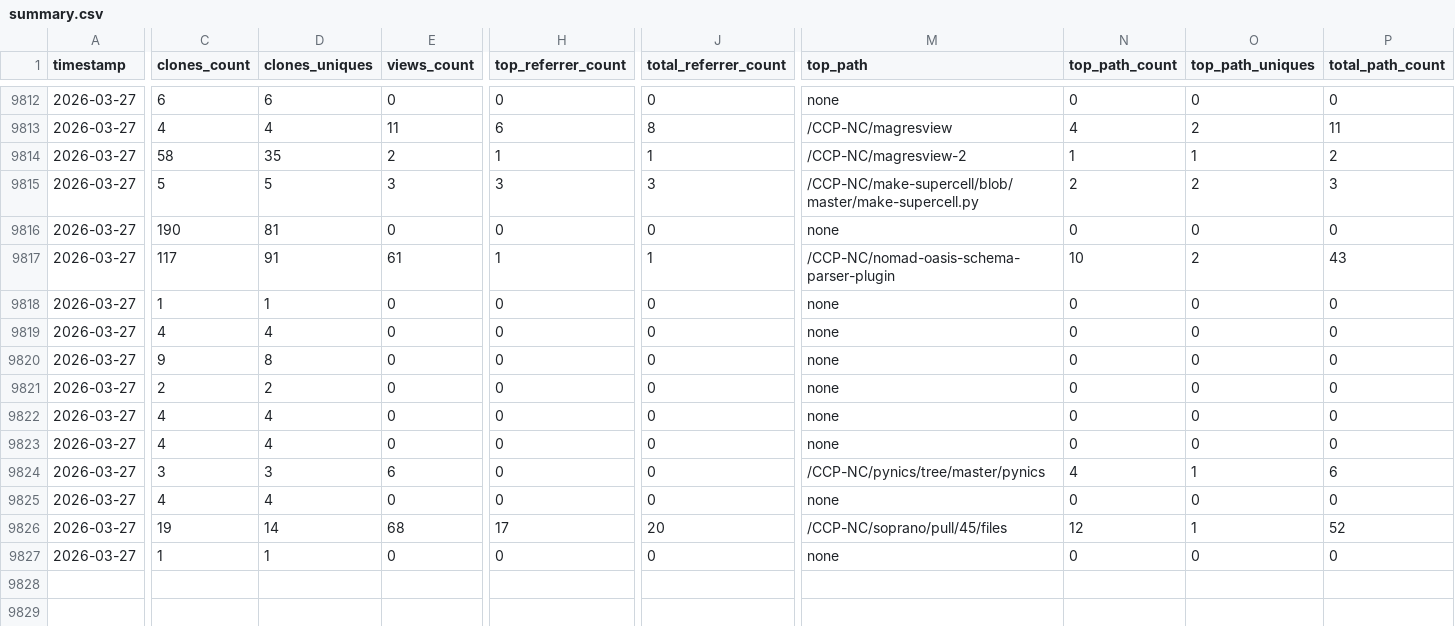
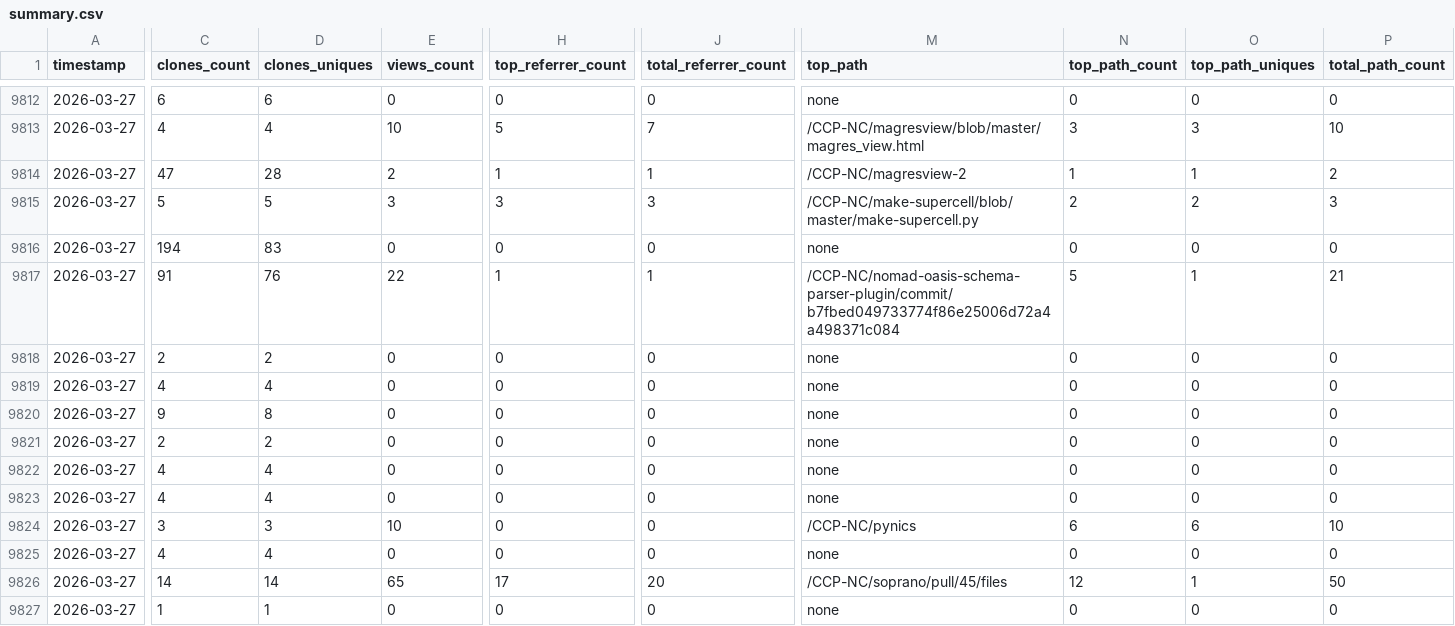
Before and after one commit to CCP-NC/metrics, a CSV file: traffic-stats/summary.csv, drawn as a sheet; only a part is shown, gaps mark what is left out; the diff covers the shown part only; the diff names each change by its address in the sheet, - before the commit and + after, or states it on an @@ line.

```diff
--- a/traffic-stats/summary.csv
+++ b/traffic-stats/summary.csv
-E9813 (views_count): 11
+E9813 (views_count): 10
-H9813 (top_referrer_count): 6
+H9813 (top_referrer_count): 5
-J9813 (total_referrer_count): 8
+J9813 (total_referrer_count): 7
-M9813 (top_path): /CCP-NC/magresview
+M9813 (top_path): /CCP-NC/magresview/blob/master/magres_view.html
-N9813 (top_path_count): 4
+N9813 (top_path_count): 3
-O9813 (top_path_uniques): 2
+O9813 (top_path_uniques): 3
-P9813 (total_path_count): 11
+P9813 (total_path_count): 10
-C9814 (clones_count): 58
+C9814 (clones_count): 47
-D9814 (clones_uniques): 35
+D9814 (clones_uniques): 28
-C9816 (clones_count): 190
+C9816 (clones_count): 194
-D9816 (clones_uniques): 81
+D9816 (clones_uniques): 83
-C9817 (clones_count): 117
+C9817 (clones_count): 91
-D9817 (clones_uniques): 91
+D9817 (clones_uniques): 76
-E9817 (views_count): 61
+E9817 (views_count): 22
-M9817 (top_path): /CCP-NC/nomad-oasis-schema-parser-plugin
+M9817 (top_path): /CCP-NC/nomad-oasis-schema-parser-plugin/commit/b7fbed049733774f86e25006d72a4a498371c084
-N9817 (top_path_count): 10
+N9817 (top_path_count): 5
-O9817 (top_path_uniques): 2
+O9817 (top_path_uniques): 1
-P9817 (total_path_count): 43
+P9817 (total_path_count): 21
-C9818 (clones_count): 1
+C9818 (clones_count): 2
-D9818 (clones_uniques): 1
+D9818 (clones_uniques): 2
-E9824 (views_count): 6
+E9824 (views_count): 10
-M9824 (top_path): /CCP-NC/pynics/tree/master/pynics
+M9824 (top_path): /CCP-NC/pynics
-N9824 (top_path_count): 4
+N9824 (top_path_count): 6
-O9824 (top_path_uniques): 1
+O9824 (top_path_uniques): 6
-P9824 (total_path_count): 6
+P9824 (total_path_count): 10
-C9826 (clones_count): 19
+C9826 (clones_count): 14
-E9826 (views_count): 68
+E9826 (views_count): 65
-P9826 (total_path_count): 52
+P9826 (total_path_count): 50
```
Also changed, not shown: 30 edited cells elsewhere in this file, 54 other files.
